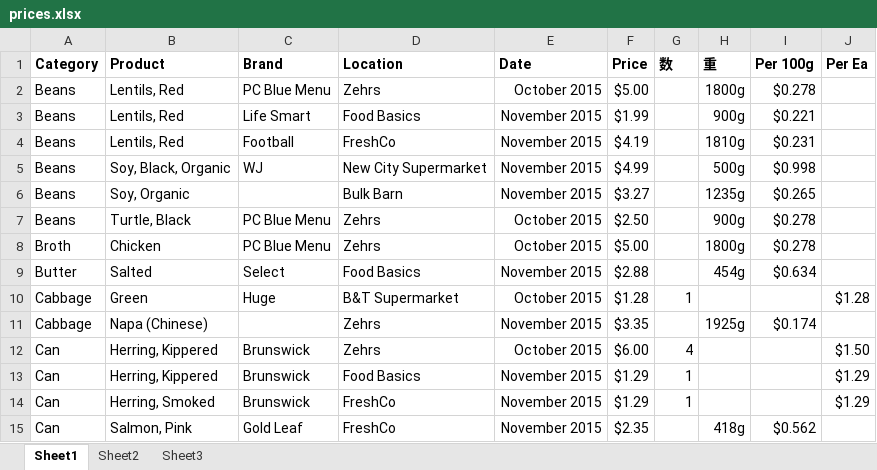
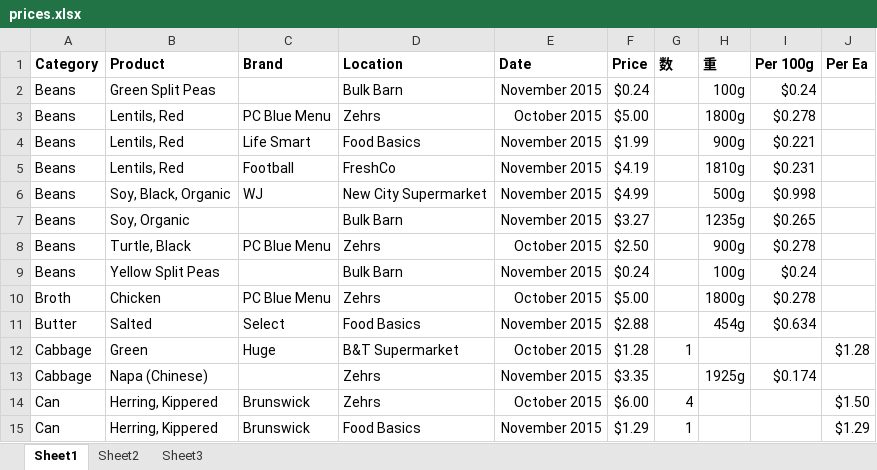
Before and after one commit to bkentel/Prices, an Excel workbook: prices.xlsx, sheet Sheet1, drawn as a sheet; only a part is shown; the shorter side is filled out with more unchanged rows; values as stored, in another font and other column widths than the file's, no borders; table styles not drawn; the diff covers the shown part only; the diff names each change by its address in the sheet, - before the commit and + after, or states it on an @@ line.

```diff
--- a/prices.xlsx (sheet Sheet1)
+++ b/prices.xlsx (sheet Sheet1)
+row 2: Beans | Green Split Peas |  | Bulk Barn | November 2015 | $0.24 |  | 100g | $0.24
+row 9: Beans | Yellow Split Peas |  | Bulk Barn | November 2015 | $0.24 |  | 100g | $0.24
```
Also changed, not shown: 23 added rows and 2 edited cells elsewhere in this sheet, formulas that keep their value.
